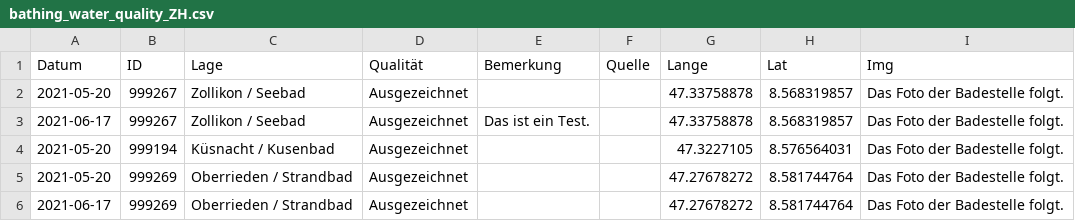
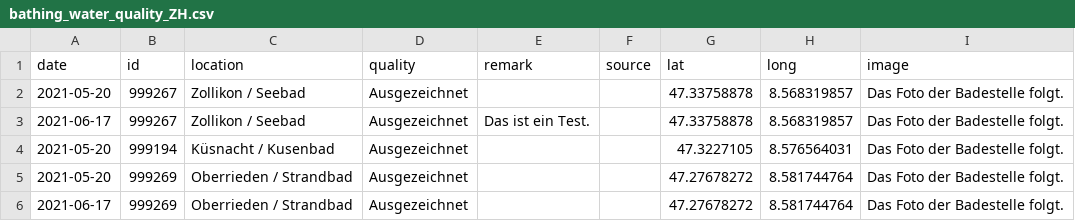
Before and after one commit to openZH/bathing_water_quality_ZH, a CSV file: data/bathing_water_quality_ZH.csv, drawn as a sheet; only a part is shown; removed rows and columns are numbered as before the commit, all else as after; the diff names each change by its address in the sheet, - before the commit and + after, or states it on an @@ line.

Commit message:
Set row titles correctly

```diff
--- a/data/bathing_water_quality_ZH.csv
+++ b/data/bathing_water_quality_ZH.csv
-row 1: Datum | ID | Lage | Qualität | Bemerkung | Quelle | Lange | Lat | Img
+row 1: date | id | location | quality | remark | source | lat | long | image
```
